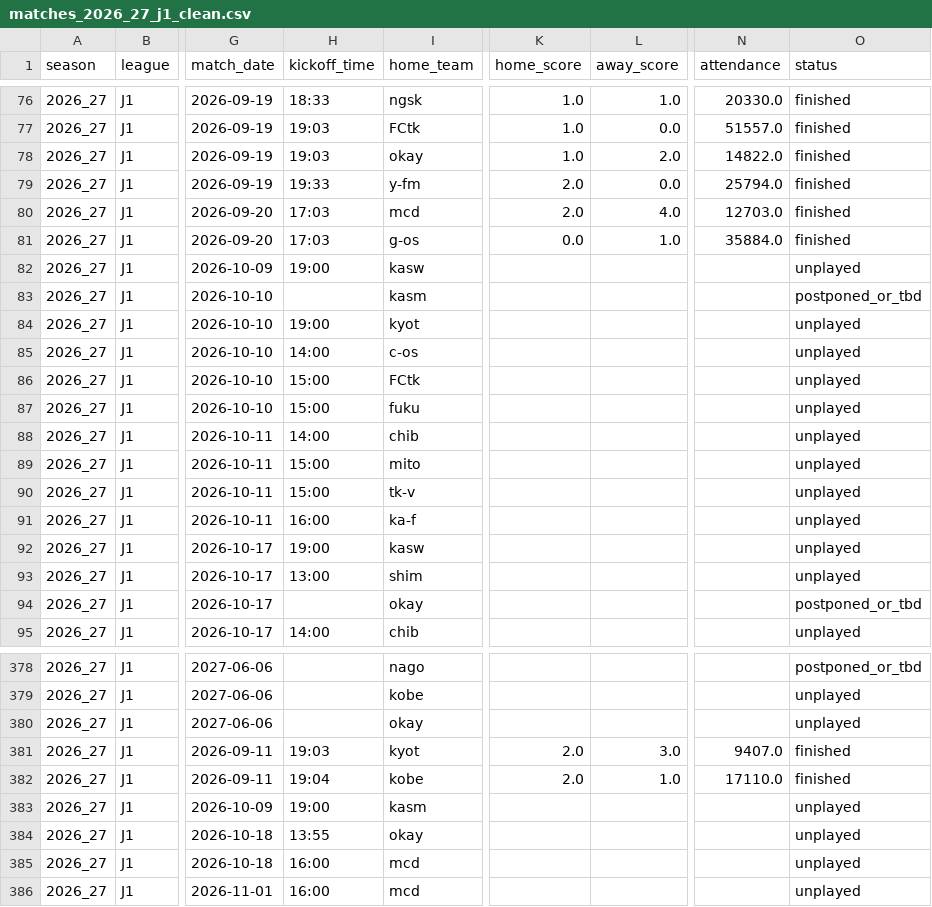
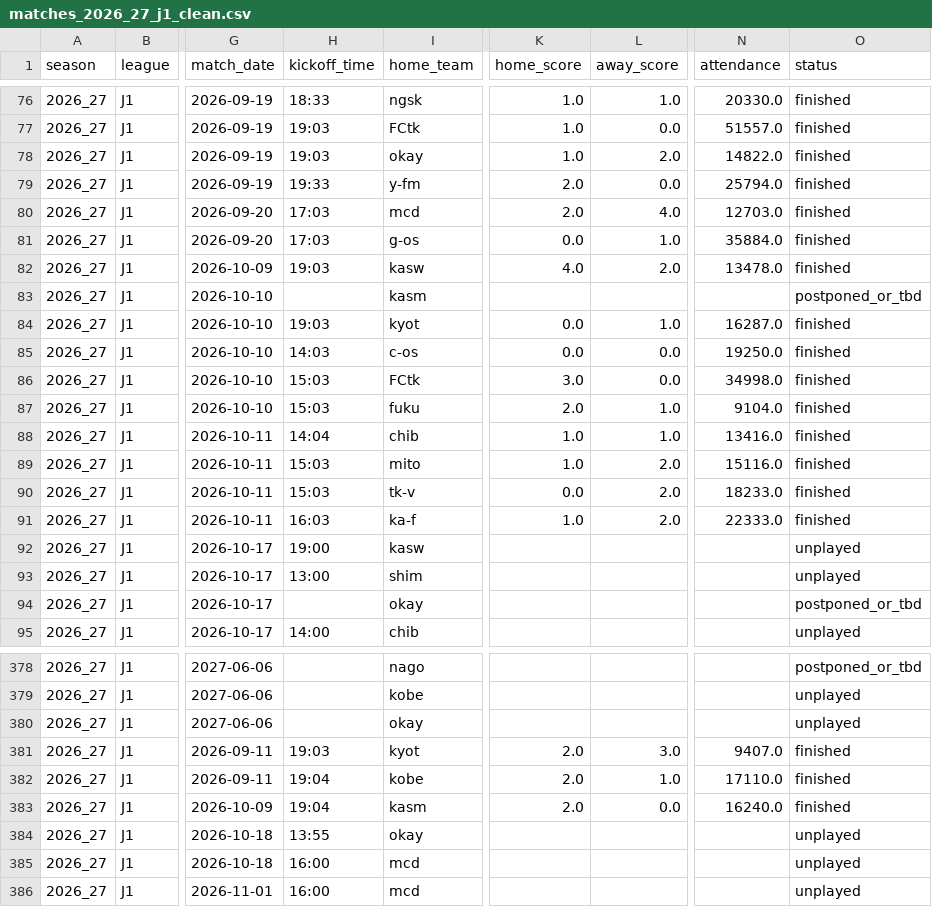
Before and after one commit to akiokuyama/J1League_score_prediction_site, a CSV file: Data/processed/matches_2026_27_j1_clean.csv, drawn as a sheet; only a part is shown, gaps mark what is left out; the diff names each change by its address in the sheet, - before the commit and + after, or states it on an @@ line.

```diff
--- a/Data/processed/matches_2026_27_j1_clean.csv
+++ b/Data/processed/matches_2026_27_j1_clean.csv
-H82 (kickoff_time): 19:00
+H82 (kickoff_time): 19:03
-K82 (home_score): (empty)
+K82 (home_score): 4.0
-L82 (away_score): (empty)
+L82 (away_score): 2.0
-N82 (attendance): (empty)
+N82 (attendance): 13478.0
-O82 (status): unplayed
+O82 (status): finished
-H84 (kickoff_time): 19:00
+H84 (kickoff_time): 19:03
-K84:K85 (home_score): (empty)
+K84:K85 (home_score): 0.0
-L84 (away_score): (empty)
+L84 (away_score): 1.0
-N84 (attendance): (empty)
+N84 (attendance): 16287.0
-O84:O91 (status): unplayed
+O84:O91 (status): finished
-H85 (kickoff_time): 14:00
+H85 (kickoff_time): 14:03
-L85:L86 (away_score): (empty)
+L85:L86 (away_score): 0.0
-N85 (attendance): (empty)
+N85 (attendance): 19250.0
-H86:H87 (kickoff_time): 15:00
+H86:H87 (kickoff_time): 15:03
-K86 (home_score): (empty)
+K86 (home_score): 3.0
-N86 (attendance): (empty)
+N86 (attendance): 34998.0
-K87 (home_score): (empty)
+K87 (home_score): 2.0
-L87:L88 (away_score): (empty)
+L87:L88 (away_score): 1.0
-N87 (attendance): (empty)
+N87 (attendance): 9104.0
-H88 (kickoff_time): 14:00
+H88 (kickoff_time): 14:04
-K88:K89 (home_score): (empty)
+K88:K89 (home_score): 1.0
-N88 (attendance): (empty)
+N88 (attendance): 13416.0
-H89:H90 (kickoff_time): 15:00
+H89:H90 (kickoff_time): 15:03
-L89:L91 (away_score): (empty)
+L89:L91 (away_score): 2.0
-N89 (attendance): (empty)
+N89 (attendance): 15116.0
-K90 (home_score): (empty)
+K90 (home_score): 0.0
-N90 (attendance): (empty)
+N90 (attendance): 18233.0
-H91 (kickoff_time): 16:00
+H91 (kickoff_time): 16:03
-K91 (home_score): (empty)
+K91 (home_score): 1.0
-N91 (attendance): (empty)
+N91 (attendance): 22333.0
-H383 (kickoff_time): 19:00
+H383 (kickoff_time): 19:04
-K383 (home_score): (empty)
+K383 (home_score): 2.0
-L383 (away_score): (empty)
+L383 (away_score): 0.0
-N383 (attendance): (empty)
+N383 (attendance): 16240.0
-O383 (status): unplayed
+O383 (status): finished
```
Also changed, not shown: 4 other files.
